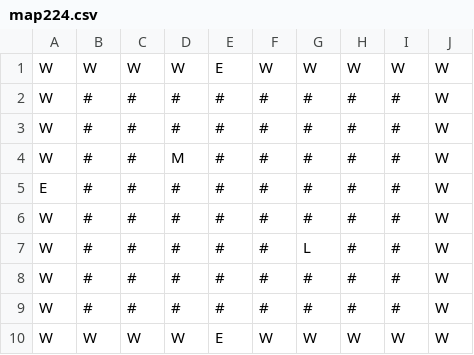
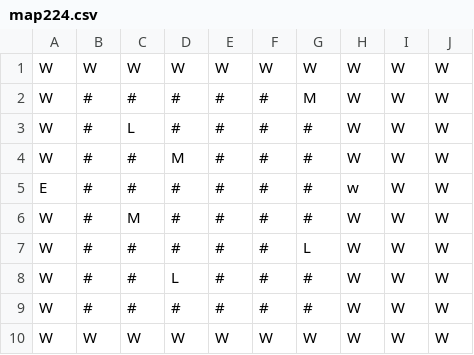
Before and after one commit to luxferre-code/SAE1.02_Thuillier_Doose, a CSV file: ressources/maps/map224.csv, drawn as a sheet.

```diff
--- a/ressources/maps/map224.csv
+++ b/ressources/maps/map224.csv
@@ -1,10 +1,10 @@
-W,W,W,W,E,W,W,W,W,W
-W,#,#,#,#,#,#,#,#,W
-W,#,#,#,#,#,#,#,#,W
-W,#,#,M,#,#,#,#,#,W
-E,#,#,#,#,#,#,#,#,W
-W,#,#,#,#,#,#,#,#,W
-W,#,#,#,#,#,L,#,#,W
-W,#,#,#,#,#,#,#,#,W
-W,#,#,#,#,#,#,#,#,W
-W,W,W,W,E,W,W,W,W,W
+W,W,W,W,W,W,W,W,W,W
+W,#,#,#,#,#,M,W,W,W
+W,#,L,#,#,#,#,W,W,W
+W,#,#,M,#,#,#,W,W,W
+E,#,#,#,#,#,#,w,W,W
+W,#,M,#,#,#,#,W,W,W
+W,#,#,#,#,#,L,W,W,W
+W,#,#,L,#,#,#,W,W,W
+W,#,#,#,#,#,#,W,W,W
+W,W,W,W,W,W,W,W,W,W
```
Also changed, not shown: ressources/maps/map121.csv, ressources/maps/map341.csv, 16 other files.
